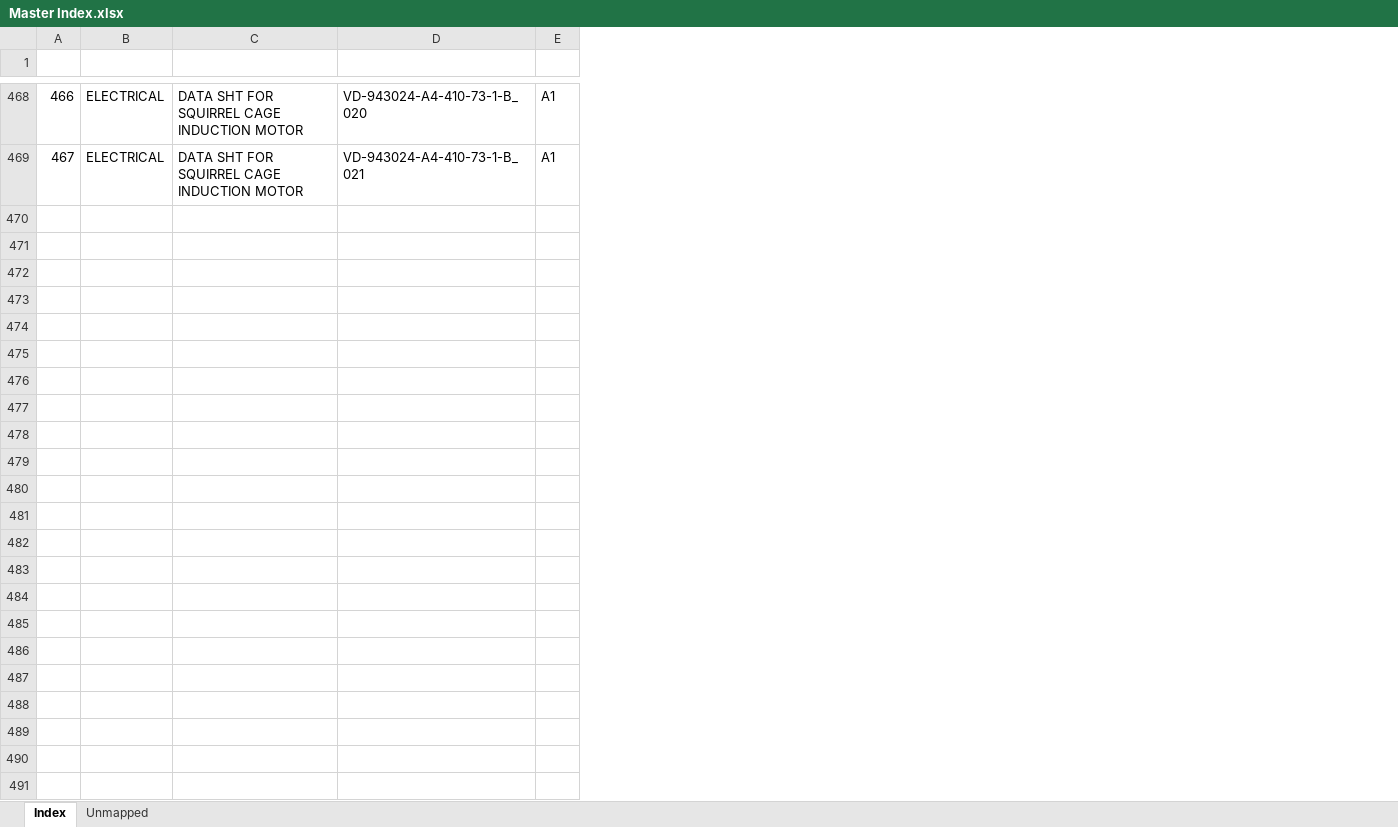
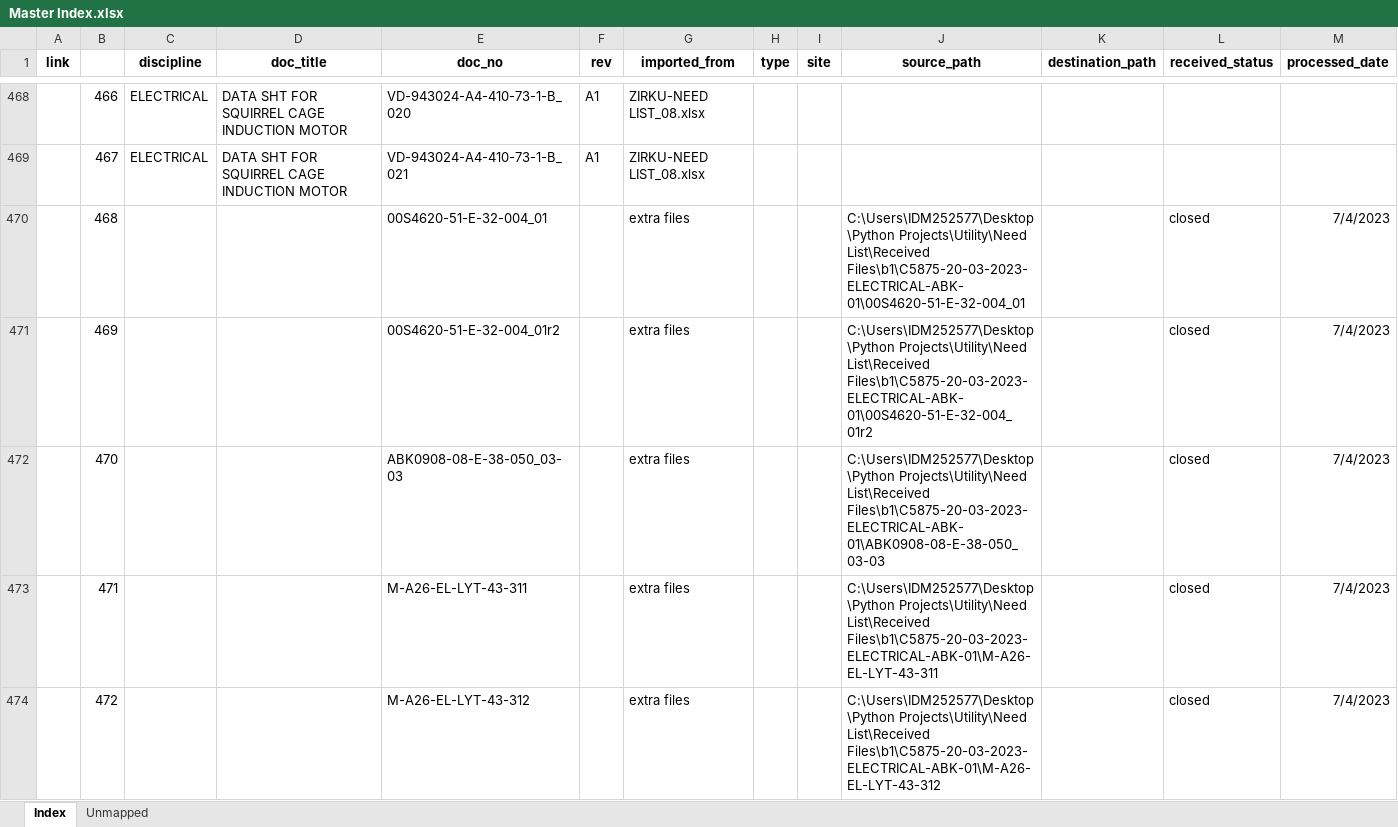
Before and after one commit to Unmask06/Need-List, an Excel workbook: Master Index.xlsx, sheet Index, drawn as a sheet; only a part is shown, gaps mark what is left out; values as stored, in another font and other column widths than the file's, no borders; the diff covers the shown part only; the diff names each change by its address in the sheet, - before the commit and + after, or states it on an @@ line.

```diff
--- a/Master Index.xlsx (sheet Index)
+++ b/Master Index.xlsx (sheet Index)
+column A (link), empty
+column G (imported_from), rows 468-469: ZIRKU-NEED LIST_08.xlsx | ZIRKU-NEED LIST_08.xlsx
+column H (type), empty
+column I (site), empty
+column J (source_path), empty
+column K (destination_path), empty
+column L (received_status), empty
+column M (processed_date), empty
-row 1: (empty)
+row 1: link |  | discipline | doc_title | doc_no | rev | imported_from | type | site | source_path | destination_path | received_status | processed_date
+row 470:  | 468 |  |  | 00S4620-51-E-32-004_01 |  | extra files |  |  | C:\Users\IDM252577\Desktop\Python Projects\Utility\Need List\Received Files\b1\C5875-20-03-2023-ELECTRICAL-ABK-01\00S4620-51-E-32-004_01 |  | closed | 7/4/2023
+row 471:  | 469 |  |  | 00S4620-51-E-32-004_01r2 |  | extra files |  |  | C:\Users\IDM252577\Desktop\Python Projects\Utility\Need List\Received Files\b1\C5875-20-03-2023-ELECTRICAL-ABK-01\00S4620-51-E-32-004_01r2 |  | closed | 7/4/2023
+row 472:  | 470 |  |  | ABK0908-08-E-38-050_03-03 |  | extra files |  |  | C:\Users\IDM252577\Desktop\Python Projects\Utility\Need List\Received Files\b1\C5875-20-03-2023-ELECTRICAL-ABK-01\ABK0908-08-E-38-050_03-03 |  | closed | 7/4/2023
+row 473:  | 471 |  |  | M-A26-EL-LYT-43-311 |  | extra files |  |  | C:\Users\IDM252577\Desktop\Python Projects\Utility\Need List\Received Files\b1\C5875-20-03-2023-ELECTRICAL-ABK-01\M-A26-EL-LYT-43-311 |  | closed | 7/4/2023
+row 474:  | 472 |  |  | M-A26-EL-LYT-43-312 |  | extra files |  |  | C:\Users\IDM252577\Desktop\Python Projects\Utility\Need List\Received Files\b1\C5875-20-03-2023-ELECTRICAL-ABK-01\M-A26-EL-LYT-43-312 |  | closed | 7/4/2023
```
Also changed, not shown: 316 added rows elsewhere in this sheet, config.xlsm, 12 other files.
